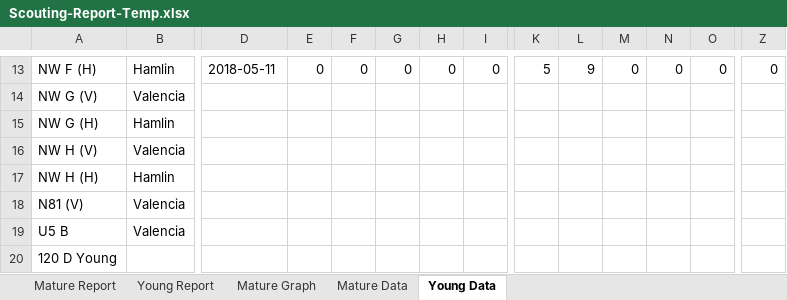
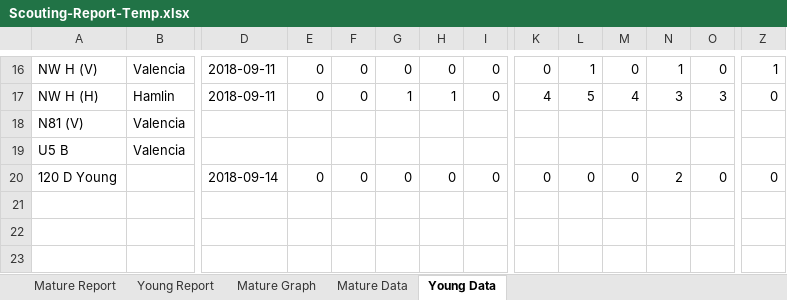
Before and after one commit to crushendo/reporting, an Excel workbook: reporting/scoutapp/utils/Scouting-Report-Temp.xlsx, sheet Young Data, drawn as a sheet; only a part is shown, gaps mark what is left out; values as stored, in another font and other column widths than the file's, no borders; removed rows and columns are numbered as before the commit, all else as after; rows hold the shown columns only; the diff covers the shown part only; the diff names each change by its address in the sheet, - before the commit and + after, or states it on an @@ line.

```diff
--- a/reporting/scoutapp/utils/Scouting-Report-Temp.xlsx (sheet Young Data)
+++ b/reporting/scoutapp/utils/Scouting-Report-Temp.xlsx (sheet Young Data)
-A16: NW F (H)
+A16: NW H (V)
-B16: Hamlin
+B16: Valencia
-D16: 2018-05-11
+D16: 2018-09-11
-K16: 5
+K16: 0
-L16: 9
+L16: 1
-N16: 0
+N16: 1
-Z16: 0
+Z16: 1
-row 14: NW G (V) | Valencia
-row 15: NW G (H) | Hamlin
-row 16: NW H (V) | Valencia
-D17: (empty)
+D17: 2018-09-11
-E17: (empty)
+E17: 0
-F17: (empty)
+F17: 0
-G17: (empty)
+G17: 1
-H17: (empty)
+H17: 1
-I17: (empty)
+I17: 0
-K17: (empty)
+K17: 4
-L17: (empty)
+L17: 5
-M17: (empty)
+M17: 4
-N17: (empty)
+N17: 3
-O17: (empty)
+O17: 3
-Z17: (empty)
+Z17: 0
-row 20: 120 D Young
+row 20: 120 D Young |  | 2018-09-14 | 0 | 0 | 0 | 0 | 0 | 0 | 0 | 0 | 2 | 0 | 0
```
Also changed, not shown: 3 added rows and 49 edited cells elsewhere in this sheet, sheet Mature Data, sheet Mature Report, 39 other files.
